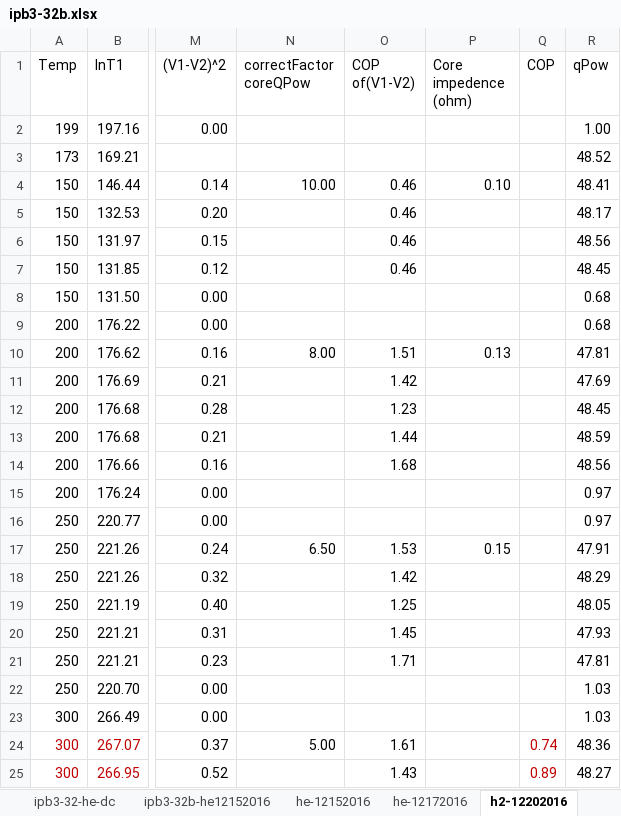
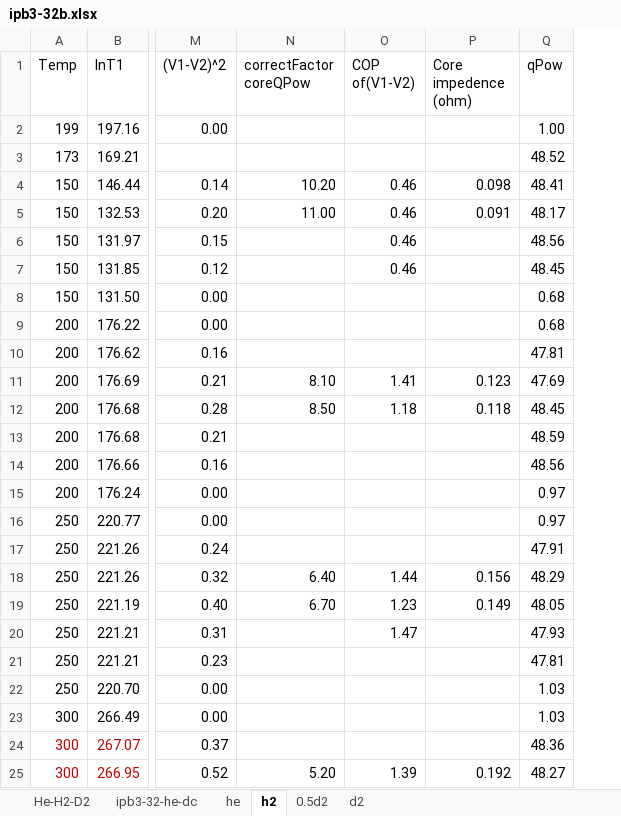
Before and after one commit to jliu4/BE, an Excel workbook: report/ipb3-32b.xlsx, sheet h2, drawn as a sheet; only a part is shown, gaps mark what is left out; values as stored, in another font and other column widths than the file's, no borders; charts and pictures not drawn; removed rows and columns are numbered as before the commit, all else as after; the diff covers the shown part only; the diff names each change by its address in the sheet, - before the commit and + after, or states it on an @@ line.

```diff
--- a/report/ipb3-32b.xlsx (sheet h2)
+++ b/report/ipb3-32b.xlsx (sheet h2)
-sheet tab: ipb3-32b-he12152016
+sheet tab: he
-sheet tab: h2-12202016
+sheet tab: h2
-sheet tab: he-12152016
-sheet tab: he-12172016
+sheet tab: He-H2-D2
+sheet tab: 0.5d2
+sheet tab: d2
-column Q (COP), rows 24-25: 0.74 | 0.89
-N4 (correctFactor coreQPow): 10.00
+N4 (correctFactor coreQPow): 10.20
-P4 (Core impedence (ohm)): 0.10
+P4 (Core impedence (ohm)): 0.098
-N5 (correctFactor coreQPow): (empty)
+N5 (correctFactor coreQPow): 11.00
-P5 (Core impedence (ohm)): (empty)
+P5 (Core impedence (ohm)): 0.091
-N10 (correctFactor coreQPow): 8.00
+N10 (correctFactor coreQPow): (empty)
-O10 (COP of(V1-V2)): 1.51
+O10 (COP of(V1-V2)): (empty)
-P10 (Core impedence (ohm)): 0.13
+P10 (Core impedence (ohm)): (empty)
-N11 (correctFactor coreQPow): (empty)
+N11 (correctFactor coreQPow): 8.10
-O11 (COP of(V1-V2)): 1.42
+O11 (COP of(V1-V2)): 1.41
-P11 (Core impedence (ohm)): (empty)
+P11 (Core impedence (ohm)): 0.123
-N12 (correctFactor coreQPow): (empty)
+N12 (correctFactor coreQPow): 8.50
-O12 (COP of(V1-V2)): 1.23
+O12 (COP of(V1-V2)): 1.18
-P12 (Core impedence (ohm)): (empty)
+P12 (Core impedence (ohm)): 0.118
-O13 (COP of(V1-V2)): 1.44
+O13 (COP of(V1-V2)): (empty)
-O14 (COP of(V1-V2)): 1.68
+O14 (COP of(V1-V2)): (empty)
-N17 (correctFactor coreQPow): 6.50
+N17 (correctFactor coreQPow): (empty)
-O17 (COP of(V1-V2)): 1.53
+O17 (COP of(V1-V2)): (empty)
-P17 (Core impedence (ohm)): 0.15
+P17 (Core impedence (ohm)): (empty)
-N18 (correctFactor coreQPow): (empty)
+N18 (correctFactor coreQPow): 6.40
-O18 (COP of(V1-V2)): 1.42
+O18 (COP of(V1-V2)): 1.44
-P18 (Core impedence (ohm)): (empty)
+P18 (Core impedence (ohm)): 0.156
-N19 (correctFactor coreQPow): (empty)
+N19 (correctFactor coreQPow): 6.70
-O19 (COP of(V1-V2)): 1.25
+O19 (COP of(V1-V2)): 1.23
-P19 (Core impedence (ohm)): (empty)
+P19 (Core impedence (ohm)): 0.149
-O20 (COP of(V1-V2)): 1.45
+O20 (COP of(V1-V2)): 1.47
-O21 (COP of(V1-V2)): 1.71
+O21 (COP of(V1-V2)): (empty)
-N24 (correctFactor coreQPow): 5.00
+N24 (correctFactor coreQPow): (empty)
-O24 (COP of(V1-V2)): 1.61
+O24 (COP of(V1-V2)): (empty)
-N25 (correctFactor coreQPow): (empty)
+N25 (correctFactor coreQPow): 5.20
-O25 (COP of(V1-V2)): 1.43
+O25 (COP of(V1-V2)): 1.39
-P25 (Core impedence (ohm)): (empty)
+P25 (Core impedence (ohm)): 0.192
```
Also changed, not shown: 29 added rows, 41 edited cells and cell formats elsewhere in this sheet, sheet he, other sheet tabs, formulas that keep their value, charts or pictures, 4 other files.
